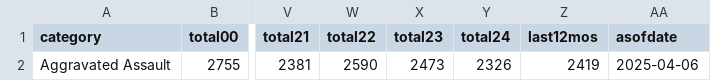
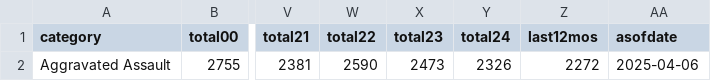
Before and after one commit to abcotvdata/safetytracker_sanfrancisco, a CSV file: data/output/yearly/assaults_city.csv, drawn as a sheet; only a part is shown, gaps mark what is left out; the diff names each change by its address in the sheet, - before the commit and + after, or states it on an @@ line.

```diff
--- a/data/output/yearly/assaults_city.csv
+++ b/data/output/yearly/assaults_city.csv
-Z2 (last12mos): 2419
+Z2 (last12mos): 2272
```
Also changed, not shown: data/output/weekly/citywide_crime.csv, data/output/yearly/citywide_yearly.csv, 32 other files.
